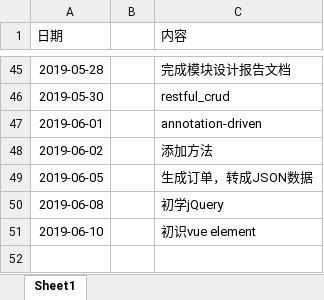
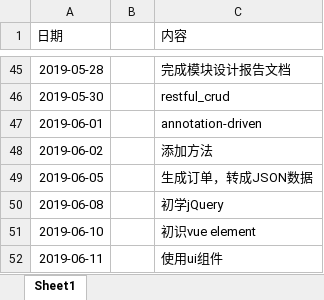
Before and after one commit to ly934060690/OSALS, an Excel workbook: doc/log/201708044206张成文.xlsx, sheet Sheet1, drawn as a sheet; only a part is shown, gaps mark what is left out; values as stored, in another font and other column widths than the file's, no borders; the diff names each change by its address in the sheet, - before the commit and + after, or states it on an @@ line.

```diff
--- a/doc/log/201708044206张成文.xlsx (sheet Sheet1)
+++ b/doc/log/201708044206张成文.xlsx (sheet Sheet1)
+row 52: 2019-06-11 |  | 使用ui组件
```
Also changed, not shown: 33 other files.
